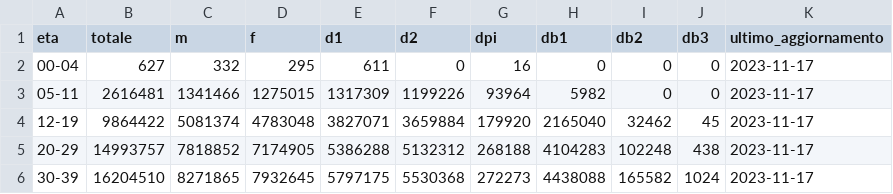
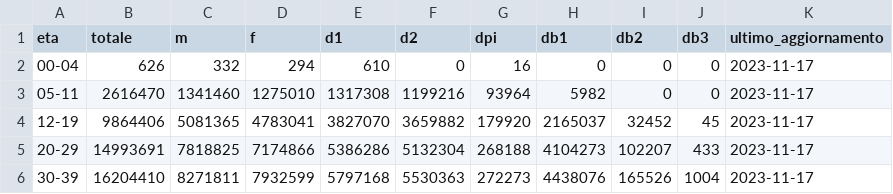
Before and after one commit to L1nk3N/dati-covid, a CSV file: dati/anagrafica-vaccini-summary-latest.csv, drawn as a sheet; only a part is shown; the diff covers the shown part only.

```diff
--- a/dati/anagrafica-vaccini-summary-latest.csv
+++ b/dati/anagrafica-vaccini-summary-latest.csv
@@ -1,6 +1,6 @@
 eta,totale,m,f,d1,d2,dpi,db1,db2,db3,ultimo_aggiornamento
-00-04,627,332,295,611,0,16,0,0,0,2023-11-17
-05-11,2616481,1341466,1275015,1317309,1199226,93964,5982,0,0,2023-11-17
-12-19,9864422,5081374,4783048,3827071,3659884,179920,2165040,32462,45,2023-11-17
-20-29,14993757,7818852,7174905,5386288,5132312,268188,4104283,102248,438,2023-11-17
-30-39,16204510,8271865,7932645,5797175,5530368,272273,4438088,165582,1024,2023-11-17
+00-04,626,332,294,610,0,16,0,0,0,2023-11-17
+05-11,2616470,1341460,1275010,1317308,1199216,93964,5982,0,0,2023-11-17
+12-19,9864406,5081365,4783041,3827070,3659882,179920,2165037,32452,45,2023-11-17
+20-29,14993691,7818825,7174866,5386286,5132304,268188,4104273,102207,433,2023-11-17
+30-39,16204410,8271811,7932599,5797168,5530363,272273,4438076,165526,1004,2023-11-17
```
Also changed, not shown: 48 edited cells elsewhere in this file, dati/somministrazioni-vaccini-summary-latest-campagna-2023-2024.csv, dati/vaccini-summary-latest.csv, 13 other files.
